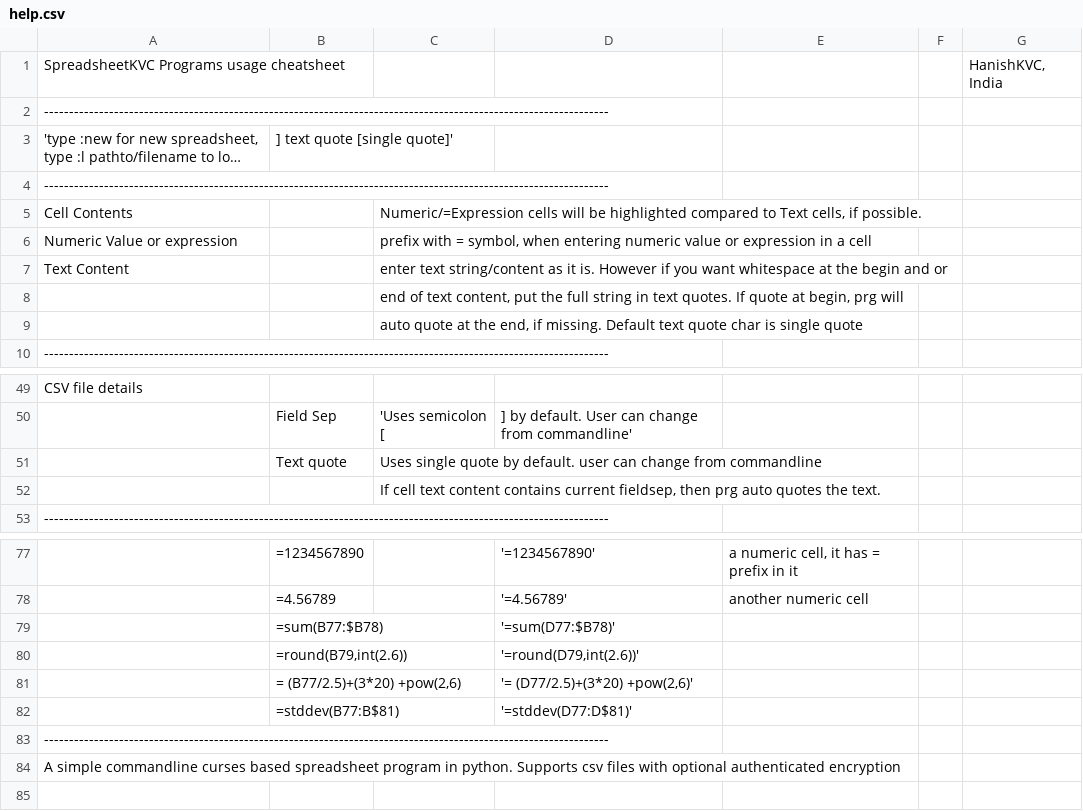
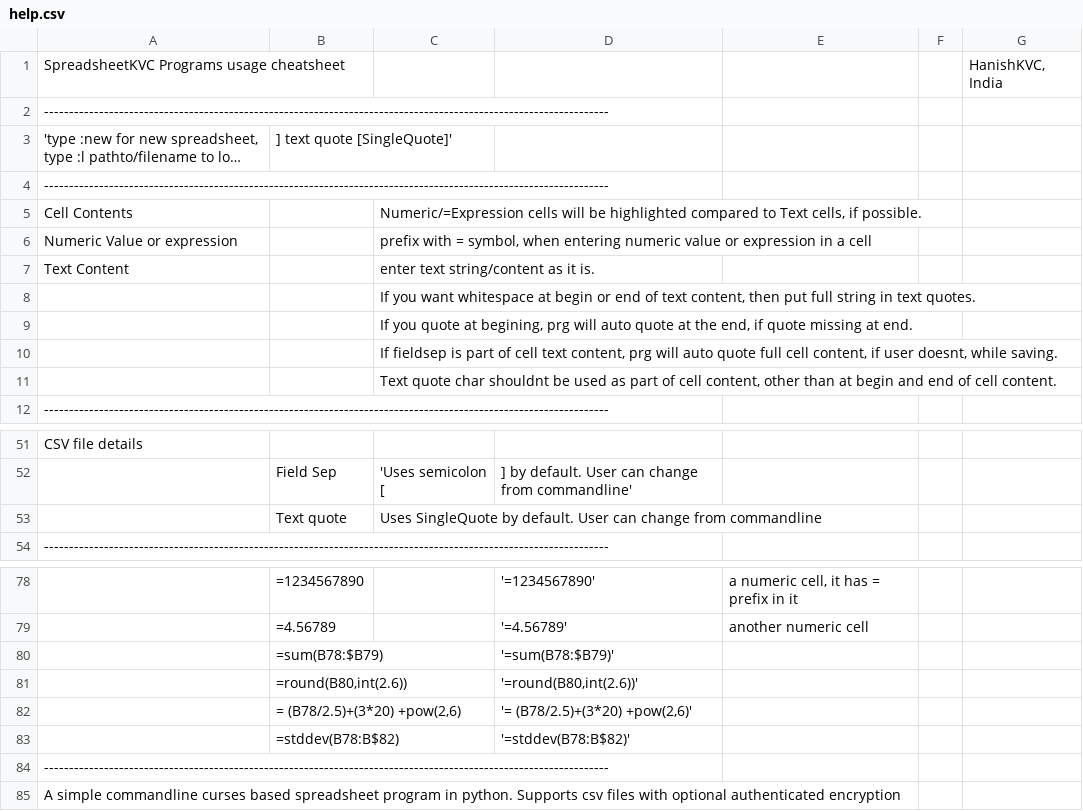
Before and after one commit to hanishkvc/prgs-docs-spreadsheetkvc, a CSV file: help.csv, drawn as a sheet; only a part is shown, gaps mark what is left out; long unchanged cells end in …; removed rows and columns are numbered as before the commit, all else as after; the diff names each change by its address in the sheet, - before the commit and + after, or states it on an @@ line.

Commit message:
Help csv cleanup a bit

```diff
--- a/help.csv
+++ b/help.csv
-B3: ] text quote [single quote]'
+B3: ] text quote [SingleQuote]'
-C7: …it is. However if you want whitespace at the begin and or
+C7: …it is.
-C8: end of text content, put the full string in text quotes. If quote at begin, prg will
+C8: If you want whitespace at begin or end of text content, then put full string in text quotes.
-C9: auto quote at the end, if missing. Default text quote char is single quote
+C9: If you quote at begining, prg will auto quote at the end, if quote missing at end.
+row 10:  |  | If fieldsep is part of cell text content, prg will auto quote full cell content, if user doesnt, while saving.
+row 11:  |  | Text quote char shouldnt be used as part of cell content, other than at begin and end of cell content.
-C53: Uses single quote by default. user can change…
+C53: Uses SingleQuote by default. User can change…
-row 52:  |  | If cell text content contains current fieldsep, then prg auto quotes the text.
-B80: =sum(B77:$B78)
+B80: =sum(B78:$B79)
-D80: '=sum(D77:$B78)'
+D80: '=sum(B78:$B79)'
-B81: =round(B79,int(2.6))
+B81: =round(B80,int(2.6))
-D81: '=round(D79,int(2.6))'
+D81: '=round(B80,int(2.6))'
-B82: = (B77/2.5)+(3*20) +pow(2,6)
+B82: = (B78/2.5)+(3*20) +pow(2,6)
-D82: '= (D77/2.5)+(3*20) +pow(2,6)'
+D82: '= (B78/2.5)+(3*20) +pow(2,6)'
-row 82:  | =stddev(B77:B$81) |  | '=stddev(D77:D$81)'
+row 83:  | =stddev(B78:B$82) |  | '=stddev(B78:B$82)'
```
